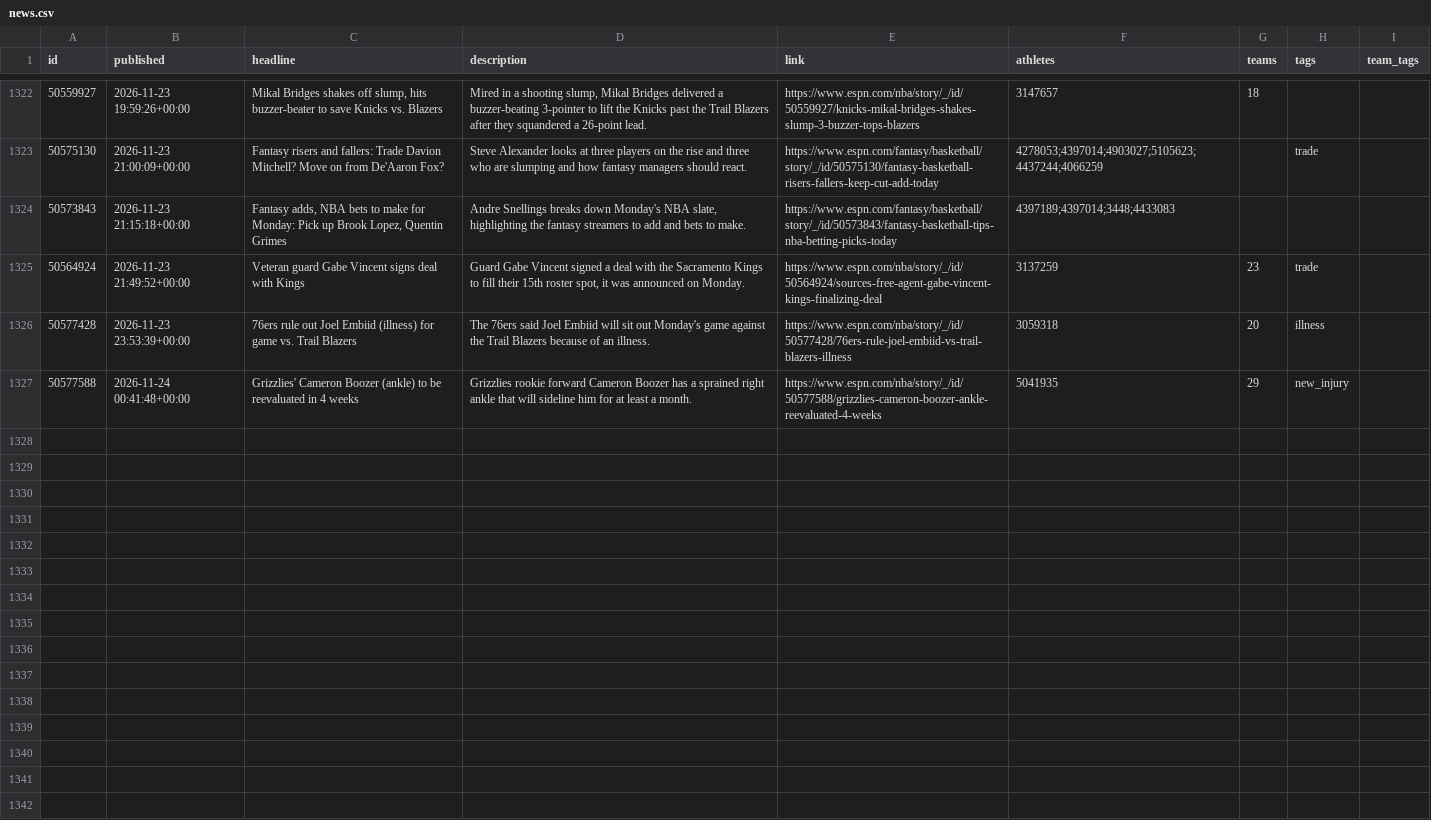
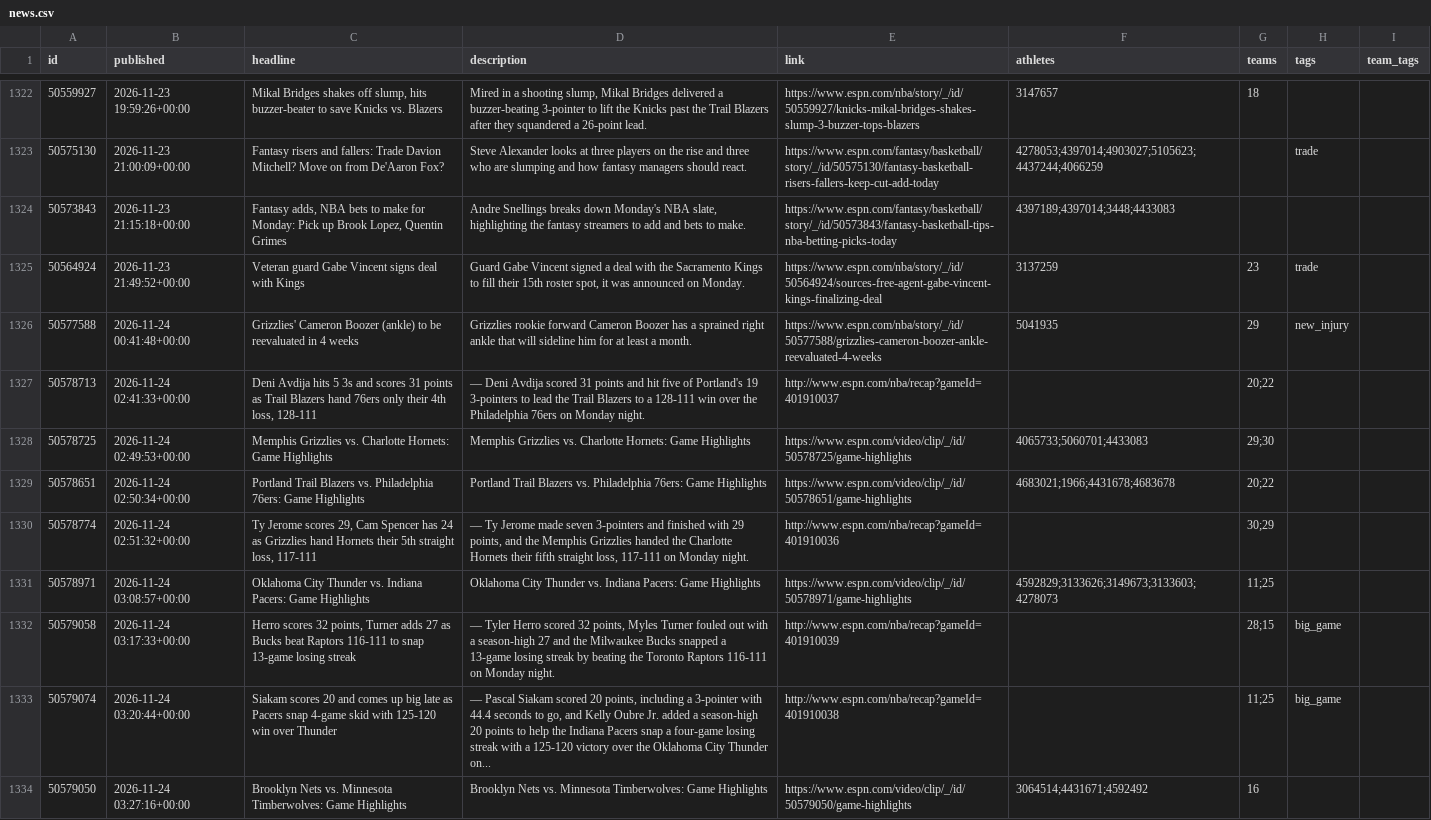
Before and after one commit to Juniorcarl/nba-predictor, a CSV file: data/news.csv, drawn as a sheet; only a part is shown, gaps mark what is left out; the diff covers the shown part only.

```diff
--- a/data/news.csv
+++ b/data/news.csv
@@ -1326,3 +1326,10 @@ id,published,headline,description,link,athletes,teams,tags,team_tags
 50564924,2026-11-23 21:49:52+00:00,Veteran guard Gabe Vincent signs deal with Kings,"Guard Gabe Vincent signed a deal with the Sacramento Kings to fill their 15th roster spot, it was announced on Monday.",https://www.espn.com/nba/story/_/id/50564924/sources-free-agent-gabe-vincent-kings-finalizing-deal,3137259,23,trade,
-50577428,2026-11-23 23:53:39+00:00,76ers rule out Joel Embiid (illness) for game vs. Trail Blazers,The 76ers said Joel Embiid will sit out Monday's game against the Trail Blazers because of an illness.,https://www.espn.com/nba/story/_/id/50577428/76ers-rule-joel-embiid-vs-trail-blazers-illness,3059318,20,illness,
 50577588,2026-11-24 00:41:48+00:00,Grizzlies' Cameron Boozer (ankle) to be reevaluated in 4 weeks,Grizzlies rookie forward Cameron Boozer has a sprained right ankle that will sideline him for at least a month.,https://www.espn.com/nba/story/_/id/50577588/grizzlies-cameron-boozer-ankle-reevaluated-4-weeks,5041935,29,new_injury,
+50578713,2026-11-24 02:41:33+00:00,"Deni Avdija hits 5 3s and scores 31 points as Trail Blazers hand 76ers only their 4th loss, 128-111",— Deni Avdija scored 31 points and hit five of Portland's 19 3-pointers to lead the Trail Blazers to a 128-111 win over the Philadelphia 76ers on Monday night.,http://www.espn.com/nba/recap?gameId=401910037,,20;22,,
+50578725,2026-11-24 02:49:53+00:00,Memphis Grizzlies vs. Charlotte Hornets: Game Highlights,Memphis Grizzlies vs. Charlotte Hornets: Game Highlights,https://www.espn.com/video/clip/_/id/50578725/game-highlights,4065733;5060701;4433083,29;30,,
+50578651,2026-11-24 02:50:34+00:00,Portland Trail Blazers vs. Philadelphia 76ers: Game Highlights,Portland Trail Blazers vs. Philadelphia 76ers: Game Highlights,https://www.espn.com/video/clip/_/id/50578651/game-highlights,4683021;1966;4431678;4683678,20;22,,
+50578774,2026-11-24 02:51:32+00:00,"Ty Jerome scores 29, Cam Spencer has 24 as Grizzlies hand Hornets their 5th straight loss, 117-111","— Ty Jerome made seven 3-pointers and finished with 29 points, and the Memphis Grizzlies handed the Charlotte Hornets their fifth straight loss, 117-111 on Monday night.",http://www.espn.com/nba/recap?gameId=401910036,,30;29,,
+50578971,2026-11-24 03:08:57+00:00,Oklahoma City Thunder vs. Indiana Pacers: Game Highlights,Oklahoma City Thunder vs. Indiana Pacers: Game Highlights,https://www.espn.com/video/clip/_/id/50578971/game-highlights,4592829;3133626;3149673;3133603;4278073,11;25,,
+50579058,2026-11-24 03:17:33+00:00,"Herro scores 32 points, Turner adds 27 as Bucks beat Raptors 116-111 to snap 13-game losing streak","— Tyler Herro scored 32 points, Myles Turner fouled out with a season-high 27 and the Milwaukee Bucks snapped a 13-game losing streak by beating the Toronto Raptors 116-111 on Monday night.",http://www.espn.com/nba/recap?gameId=401910039,,28;15,big_game,
+50579074,2026-11-24 03:20:44+00:00,Siakam scores 20 and comes up big late as Pacers snap 4-game skid with 125-120 win over Thunder,"— Pascal Siakam scored 20 points, including a 3-pointer with 44.4 seconds to go, and Kelly Oubre Jr. added a season-high 20 points to help the Indiana Pacers snap a four-game losing streak with a 125-120 victory over the Oklahoma City Thunder on...",http://www.espn.com/nba/recap?gameId=401910038,,11;25,big_game,
+50579050,2026-11-24 03:27:16+00:00,Brooklyn Nets vs. Minnesota Timberwolves: Game Highlights,Brooklyn Nets vs. Minnesota Timberwolves: Game Highlights,https://www.espn.com/video/clip/_/id/50579050/game-highlights,3064514;4431671;4592492,16,,
```
Also changed, not shown: 10 added rows elsewhere in this file, data/games/2027.csv, data/logs/game_projections.csv, 12 other files.
